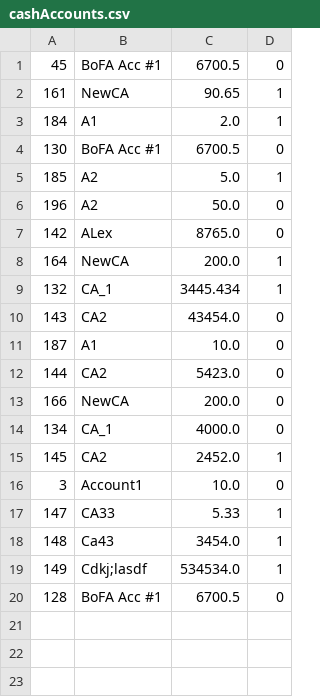
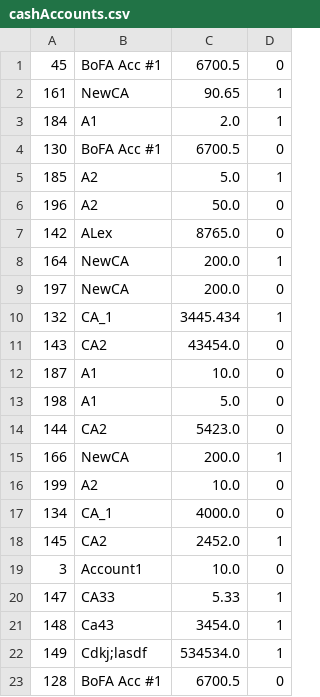
Before and after one commit to thunder033/262DesignProject, a CSV file: data/cashAccounts.csv, drawn as a sheet.

Commit message:
Allowed cash accounts to be created and removed add holding button.

```diff
--- a/data/cashAccounts.csv
+++ b/data/cashAccounts.csv
@@ -8,2 +8,3 @@
 "164","NewCA","200.0","1"
+"197","NewCA","200.0","0"
 "132","CA_1","3445.434","1"
@@ -11,4 +12,6 @@
 "187","A1","10.0","0"
+"198","A1","5.0","0"
 "144","CA2","5423.0","0"
-"166","NewCA","200.0","0"
+"166","NewCA","200.0","1"
+"199","A2","10.0","0"
 "134","CA_1","4000.0","0"
```
Also changed, not shown: 2 other files.
